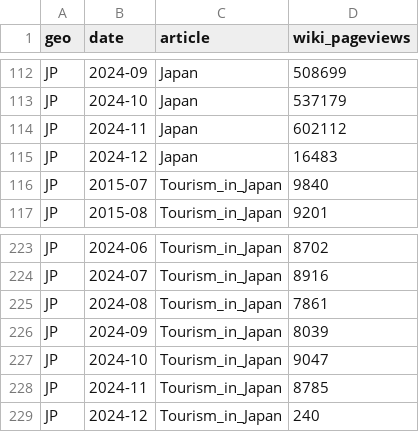
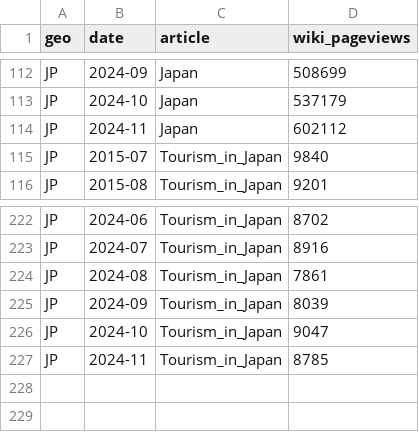
Before and after one commit to cniq182/viral-tourism-resilience, a CSV file: data/wiki_jp.csv, drawn as a sheet; only a part is shown, gaps mark what is left out; the diff names each change by its address in the sheet, - before the commit and + after, or states it on an @@ line.

```diff
--- a/data/wiki_jp.csv
+++ b/data/wiki_jp.csv
-row 115: JP | 2024-12 | Japan | 16483
-row 229: JP | 2024-12 | Tourism_in_Japan | 240
```
Also changed, not shown: data/panel_italy.csv, data/panel_japan.csv, 4 other files.
